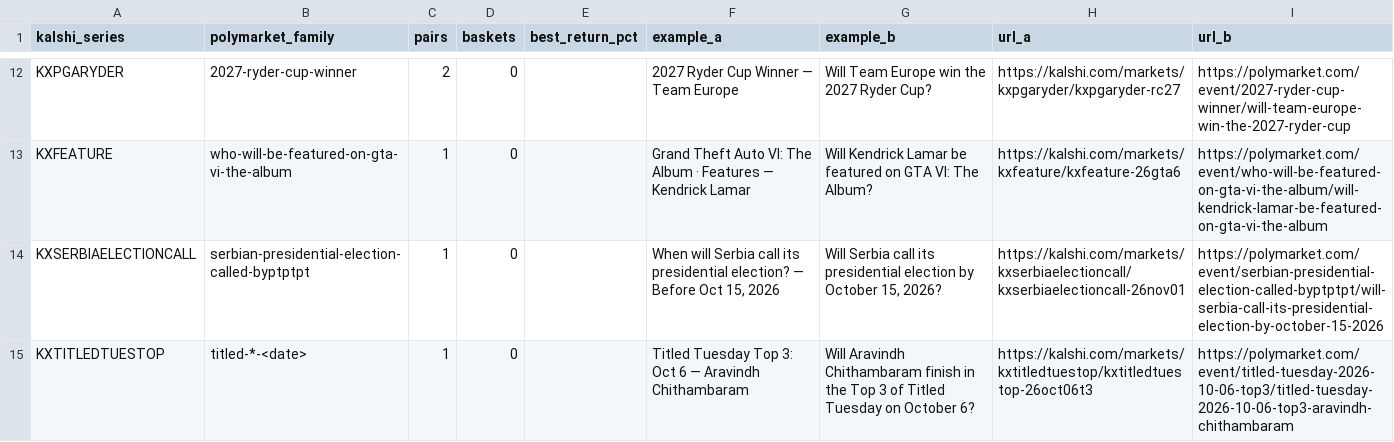
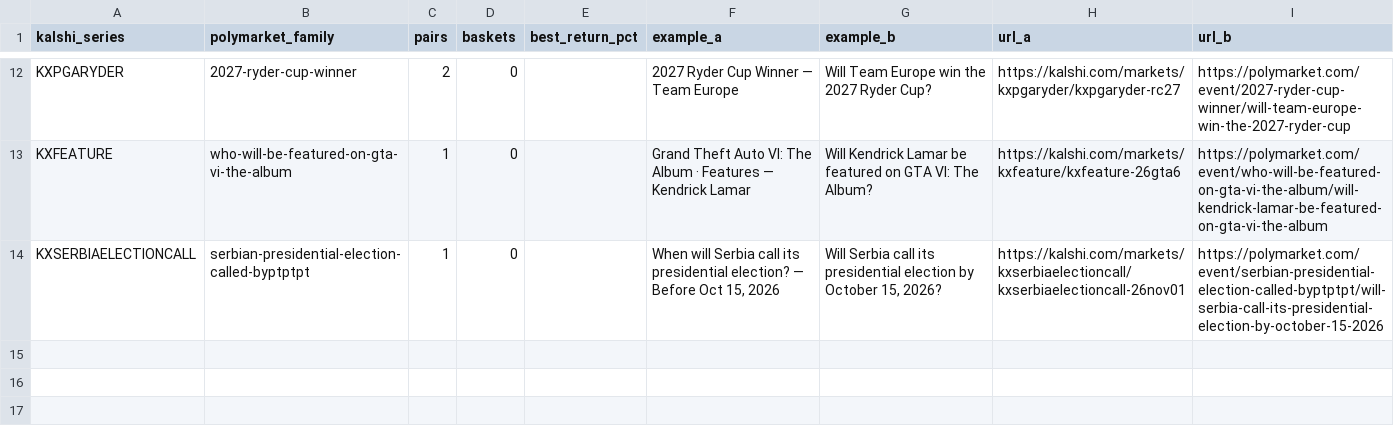
Before and after one commit to pjmerica/pred-arbitrage, a CSV file: data/processed/series_review.csv, drawn as a sheet; only a part is shown, gaps mark what is left out.

```diff
--- a/data/processed/series_review.csv
+++ b/data/processed/series_review.csv
@@ -14,2 +14 @@ KXFEATURE,who-will-be-featured-on-gta-vi-the-album,1,0,,Grand Theft Auto VI: The
 KXSERBIAELECTIONCALL,serbian-presidential-election-called-byptptpt,1,0,,"When will Serbia call its presidential election? — Before Oct 15, 2026","Will Serbia call its presidential election by October 15, 2026?",https://kalshi.com/markets/kxserbiaelectioncall/kxserbiaelectioncall-26nov01,https://polymarket.com/event/serbian-presidential-election-called-byptptpt/will-serbia-call-its-presidential-election-by-october-15-2026
-KXTITLEDTUESTOP,titled-*-<date>,1,0,,Titled Tuesday Top 3: Oct 6 — Aravindh Chithambaram,Will Aravindh Chithambaram finish in the Top 3 of Titled Tuesday on October 6?,https://kalshi.com/markets/kxtitledtuestop/kxtitledtuestop-26oct06t3,https://polymarket.com/event/titled-tuesday-2026-10-06-top3/titled-tuesday-2026-10-06-top3-aravindh-chithambaram
```
Also changed, not shown: data/raw/orderbook_depth.csv, data/raw/predictit_markets.csv, 1 other file.
